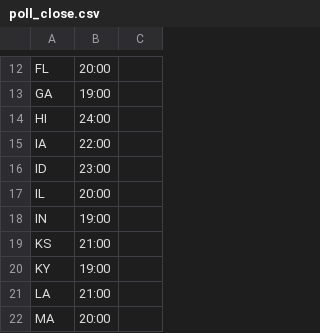
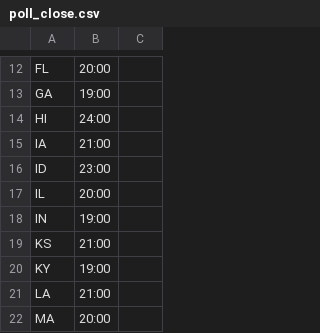
Before and after one commit to TeamStewart/cbs-enr, a CSV file: scripts/watch/poll_close.csv, drawn as a sheet; only a part is shown, gaps mark what is left out.

Commit message:
Update poll_close.csv

```diff
--- a/scripts/watch/poll_close.csv
+++ b/scripts/watch/poll_close.csv
@@ -14,3 +14,3 @@ GA,19:00
 HI,24:00
-IA,22:00
+IA,21:00
 ID,23:00
```
